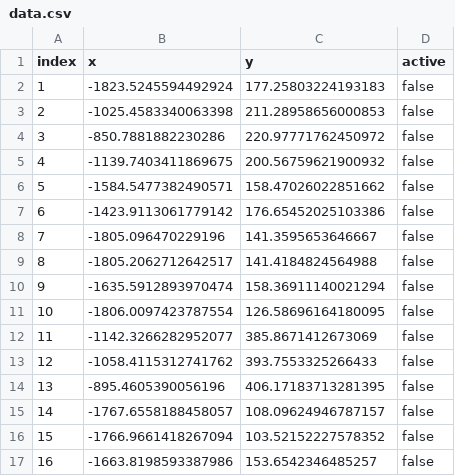
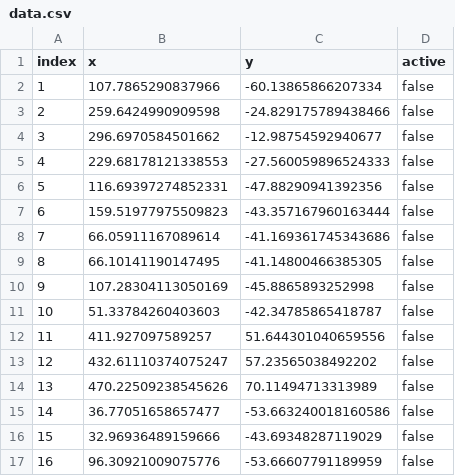
Before and after one commit to eahenle/eahenle.github.io, a CSV file: assets/cannembed/data.csv, drawn as a sheet; only a part is shown; the diff covers the shown part only.

Commit message:
center data

```diff
--- a/assets/cannembed/data.csv
+++ b/assets/cannembed/data.csv
@@ -1,17 +1,17 @@
 index,x,y,active
-1,-1823.5245594492924,177.25803224193183,false
-2,-1025.4583340063398,211.28958656000853,false
-3,-850.7881882230286,220.97771762450972,false
-4,-1139.7403411869675,200.56759621900932,false
-5,-1584.5477382490571,158.47026022851662,false
-6,-1423.9113061779142,176.65452025103386,false
-7,-1805.096470229196,141.3595653646667,false
-8,-1805.2062712642517,141.4184824564988,false
-9,-1635.5912893970474,158.36911140021294,false
-10,-1806.0097423787554,126.58696164180095,false
-11,-1142.3266282952077,385.8671412673069,false
-12,-1058.4115312741762,393.7553325266433,false
-13,-895.4605390056196,406.17183713281395,false
-14,-1767.6558188458057,108.09624946787157,false
-15,-1766.9661418267094,103.52152227578352,false
-16,-1663.8198593387986,153.6542346485257,false
+1,107.7865290837966,-60.13865866207334,false
+2,259.6424990909598,-24.829175789438466,false
+3,296.6970584501662,-12.98754592940677,false
+4,229.68178121338553,-27.560059896524333,false
+5,116.69397274852331,-47.88290941392356,false
+6,159.51977975509823,-43.357167960163444,false
+7,66.05911167089614,-41.169361745343686,false
+8,66.10141190147495,-41.14800466385305,false
+9,107.28304113050169,-45.8865893252998,false
+10,51.33784260403603,-42.34785865418787,false
+11,411.927097589257,51.644301040659556,false
+12,432.61110374075247,57.23565038492202,false
+13,470.22509238545626,70.11494713313989,false
+14,36.77051658657477,-53.663240018160586,false
+15,32.96936489159666,-43.69348287119029,false
+16,96.30921009075776,-53.66607791189959,false
```
Also changed, not shown: 66 edited cells elsewhere in this file, 1 other file.
